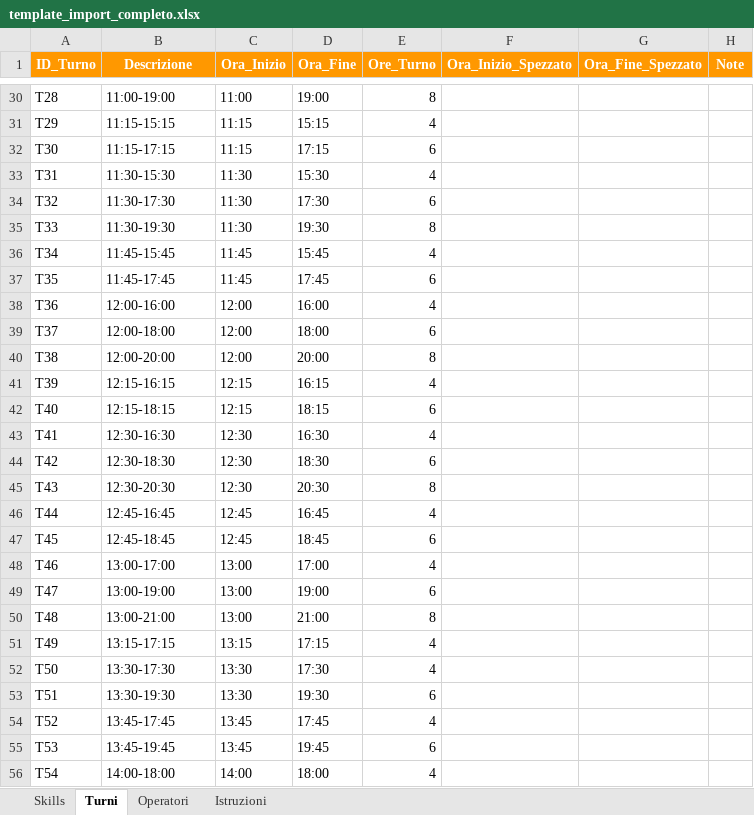
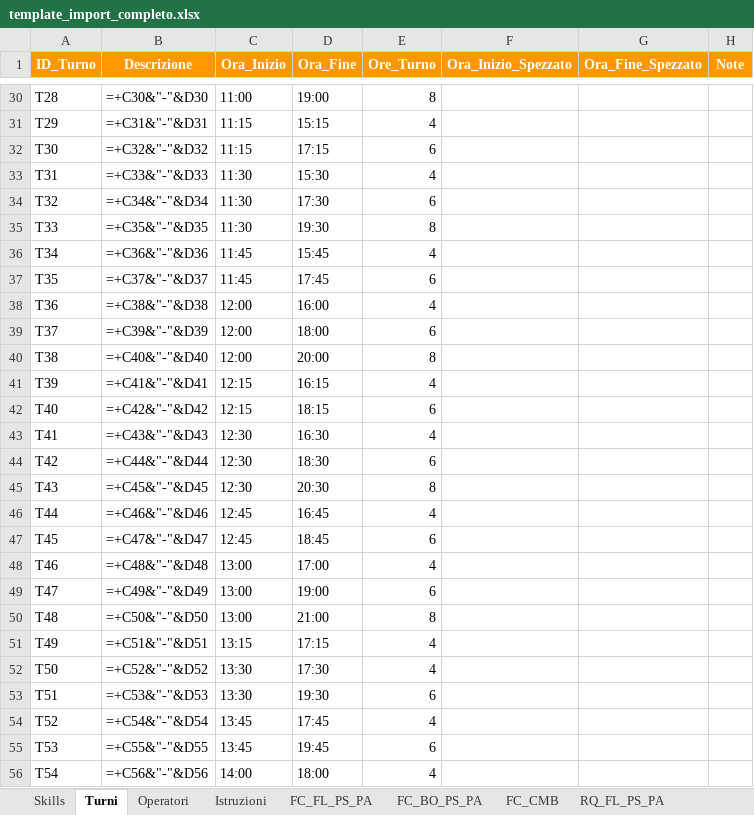
Before and after one commit to Willywillox/Matrici, an Excel workbook: template_import_completo.xlsx, sheet Turni, drawn as a sheet; only a part is shown, gaps mark what is left out; values as stored, in another font and other column widths than the file's, no borders; formulas without a stored value are shown as written; the diff covers the shown part only; the diff names each change by its address in the sheet, - before the commit and + after, or states it on an @@ line.

```diff
--- a/template_import_completo.xlsx (sheet Turni)
+++ b/template_import_completo.xlsx (sheet Turni)
+sheet tab: FC_FL_PS_PA
+sheet tab: FC_BO_PS_PA
+sheet tab: FC_CMB
+sheet tab: RQ_FL_PS_PA
-B30 (Descrizione): 11:00-19:00
+B30 (Descrizione): =+C30&"-"&D30
-B31 (Descrizione): 11:15-15:15
+B31 (Descrizione): =+C31&"-"&D31
-B32 (Descrizione): 11:15-17:15
+B32 (Descrizione): =+C32&"-"&D32
-B33 (Descrizione): 11:30-15:30
+B33 (Descrizione): =+C33&"-"&D33
-B34 (Descrizione): 11:30-17:30
+B34 (Descrizione): =+C34&"-"&D34
-B35 (Descrizione): 11:30-19:30
+B35 (Descrizione): =+C35&"-"&D35
-B36 (Descrizione): 11:45-15:45
+B36 (Descrizione): =+C36&"-"&D36
-B37 (Descrizione): 11:45-17:45
+B37 (Descrizione): =+C37&"-"&D37
-B38 (Descrizione): 12:00-16:00
+B38 (Descrizione): =+C38&"-"&D38
-B39 (Descrizione): 12:00-18:00
+B39 (Descrizione): =+C39&"-"&D39
-B40 (Descrizione): 12:00-20:00
+B40 (Descrizione): =+C40&"-"&D40
-B41 (Descrizione): 12:15-16:15
+B41 (Descrizione): =+C41&"-"&D41
-B42 (Descrizione): 12:15-18:15
+B42 (Descrizione): =+C42&"-"&D42
-B43 (Descrizione): 12:30-16:30
+B43 (Descrizione): =+C43&"-"&D43
-B44 (Descrizione): 12:30-18:30
+B44 (Descrizione): =+C44&"-"&D44
-B45 (Descrizione): 12:30-20:30
+B45 (Descrizione): =+C45&"-"&D45
-B46 (Descrizione): 12:45-16:45
+B46 (Descrizione): =+C46&"-"&D46
-B47 (Descrizione): 12:45-18:45
+B47 (Descrizione): =+C47&"-"&D47
-B48 (Descrizione): 13:00-17:00
+B48 (Descrizione): =+C48&"-"&D48
-B49 (Descrizione): 13:00-19:00
+B49 (Descrizione): =+C49&"-"&D49
-B50 (Descrizione): 13:00-21:00
+B50 (Descrizione): =+C50&"-"&D50
-B51 (Descrizione): 13:15-17:15
+B51 (Descrizione): =+C51&"-"&D51
-B52 (Descrizione): 13:30-17:30
+B52 (Descrizione): =+C52&"-"&D52
-B53 (Descrizione): 13:30-19:30
+B53 (Descrizione): =+C53&"-"&D53
-B54 (Descrizione): 13:45-17:45
+B54 (Descrizione): =+C54&"-"&D54
-B55 (Descrizione): 13:45-19:45
+B55 (Descrizione): =+C55&"-"&D55
-B56 (Descrizione): 14:00-18:00
+B56 (Descrizione): =+C56&"-"&D56
```
Also changed, not shown: 73 edited cells elsewhere in this sheet, sheet Operatori, sheet Istruzioni, other sheet tabs, 4 other files.
